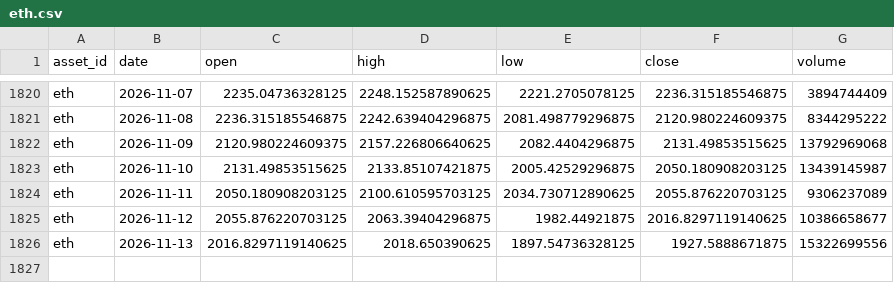
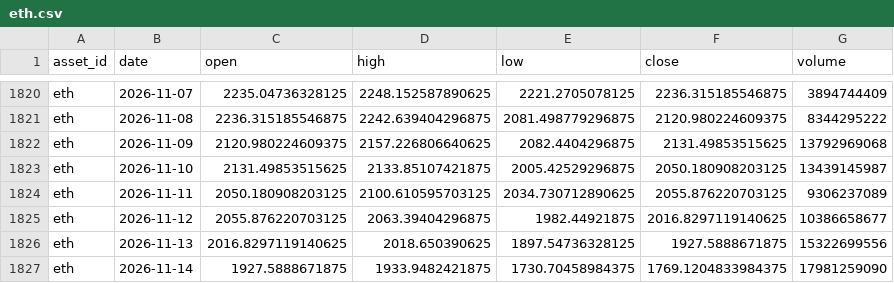
Before and after one commit to JunyiWu97/cross-asset-structure-monitor, a CSV file: data/history_public/eth.csv, drawn as a sheet; only a part is shown, gaps mark what is left out; the diff names each change by its address in the sheet, - before the commit and + after, or states it on an @@ line.

```diff
--- a/data/history_public/eth.csv
+++ b/data/history_public/eth.csv
+row 1827: eth | 2026-11-14 | 1927.5888671875 | 1933.9482421875 | 1730.70458984375 | 1769.1204833984375 | 17981259090
```
Also changed, not shown: data/history_public/btc.csv, data/market_snapshot_latest.csv, 1 other file.
